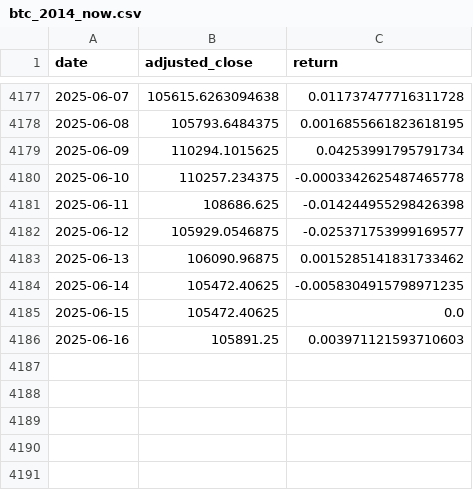
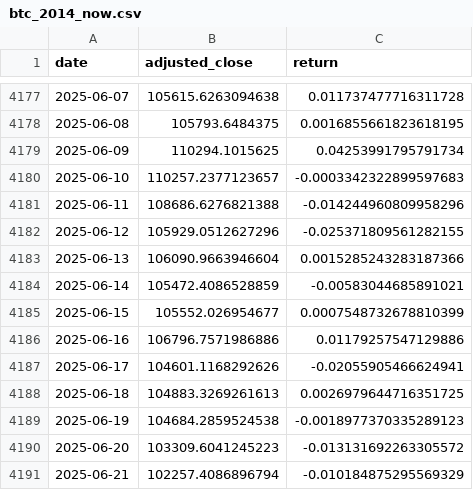
Before and after one commit to OuJiaPeng/Vol-Forecasting-with-DL, a CSV file: data/btc_2014_now.csv, drawn as a sheet; only a part is shown, gaps mark what is left out.

```diff
--- a/data/btc_2014_now.csv
+++ b/data/btc_2014_now.csv
@@ -4179,8 +4179,13 @@ date,adjusted_close,return
 2025-06-09,110294.1015625,0.04253991795791734
-2025-06-10,110257.234375,-0.0003342625487465778
-2025-06-11,108686.625,-0.014244955298426398
-2025-06-12,105929.0546875,-0.025371753999169577
-2025-06-13,106090.96875,0.0015285141831733462
-2025-06-14,105472.40625,-0.0058304915798971235
-2025-06-15,105472.40625,0.0
-2025-06-16,105891.25,0.003971121593710603
+2025-06-10,110257.2377123657,-0.0003342322899597683
+2025-06-11,108686.6276821388,-0.014244960809958296
+2025-06-12,105929.0512627296,-0.025371809561282155
+2025-06-13,106090.9663946604,0.0015285243283187366
+2025-06-14,105472.4086528859,-0.00583044685891021
+2025-06-15,105552.026954677,0.0007548732678810399
+2025-06-16,106796.7571986886,0.01179257547129886
+2025-06-17,104601.1168292626,-0.02055905466624941
+2025-06-18,104883.3269261613,0.0026979644716351725
+2025-06-19,104684.2859524538,-0.0018977370335289123
+2025-06-20,103309.6041245223,-0.013131692263305572
+2025-06-21,102257.4086896794,-0.010184875295569329
```
Also changed, not shown: compare/targets/ewma.csv, compare/targets/garch.csv, 24 other files.
